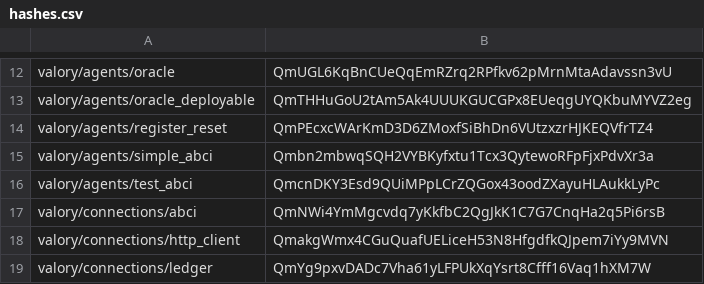
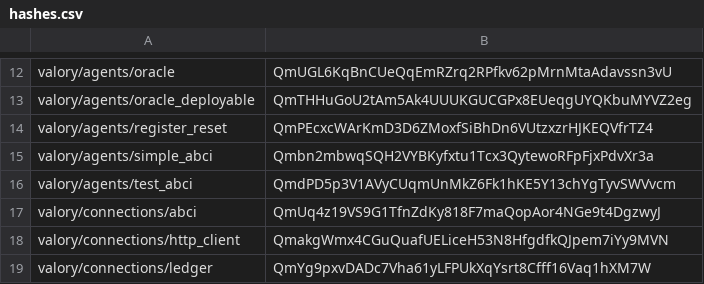
Before and after one commit to valory-xyz/open-autonomy, a CSV file: packages/hashes.csv, drawn as a sheet; only a part is shown, gaps mark what is left out.

```diff
--- a/packages/hashes.csv
+++ b/packages/hashes.csv
@@ -15,4 +15,4 @@ valory/agents/register_reset,QmPEcxcWArKmD3D6ZMoxfSiBhDn6VUtzxzrHJKEQVfrTZ4
 valory/agents/simple_abci,Qmbn2mbwqSQH2VYBKyfxtu1Tcx3QytewoRFpFjxPdvXr3a
-valory/agents/test_abci,QmcnDKY3Esd9QUiMPpLCrZQGox43oodZXayuHLAukkLyPc
-valory/connections/abci,QmNWi4YmMgcvdq7yKkfbC2QgJkK1C7G7CnqHa2q5Pi6rsB
+valory/agents/test_abci,QmdPD5p3V1AVyCUqmUnMkZ6Fk1hKE5Y13chYgTyvSWVvcm
+valory/connections/abci,QmUq4z19VS9G1TfnZdKy818F7maQopAor4NGe9t4DgzwyJ
 valory/connections/http_client,QmakgWmx4CGuQuafUELiceH53N8HfgdfkQJpem7iYy9MVN
```
Also changed, not shown: 29 other files.
